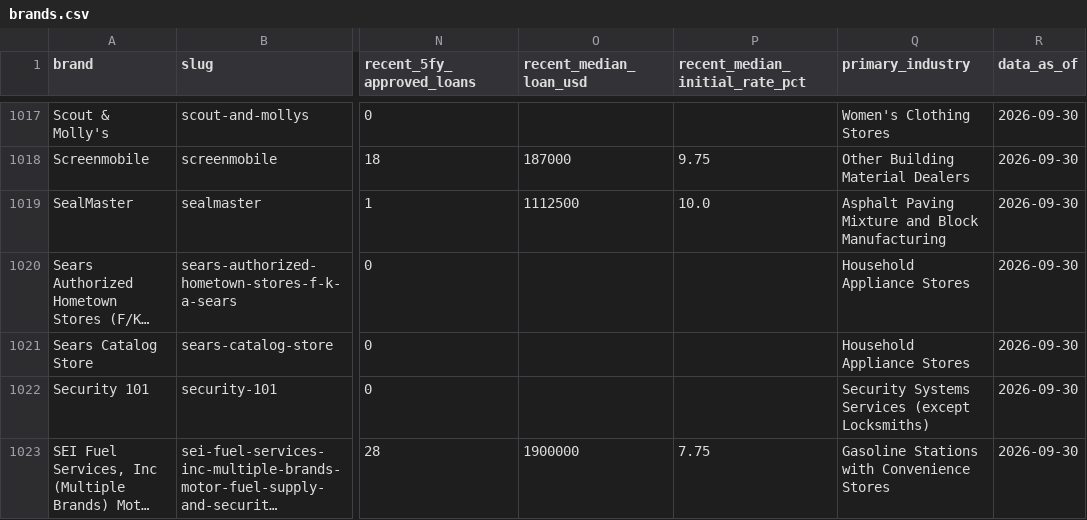
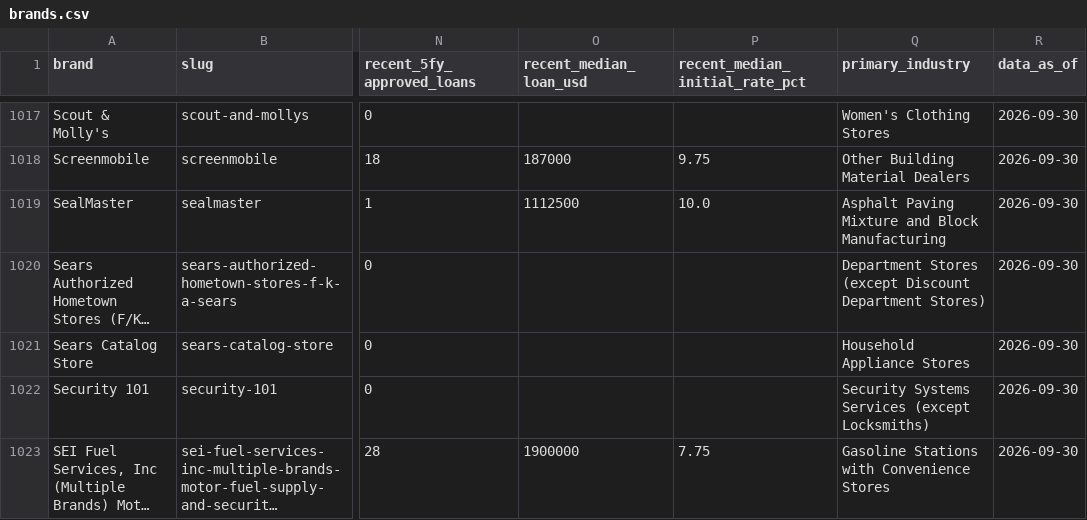
Before and after one commit to joakimarvidsson/franchise-loan-stats, a CSV file: data/published/brands.csv, drawn as a sheet; only a part is shown, gaps mark what is left out; long unchanged cells end in …; the diff covers the shown part only; the diff names each change by its address in the sheet, - before the commit and + after, or states it on an @@ line.

```diff
--- a/data/published/brands.csv
+++ b/data/published/brands.csv
-Q1020 (primary_industry): Household Appliance Stores
+Q1020 (primary_industry): Department Stores (except Discount Department Stores)
```
Also changed, not shown: 22 edited cells elsewhere in this file, 7 other files.
